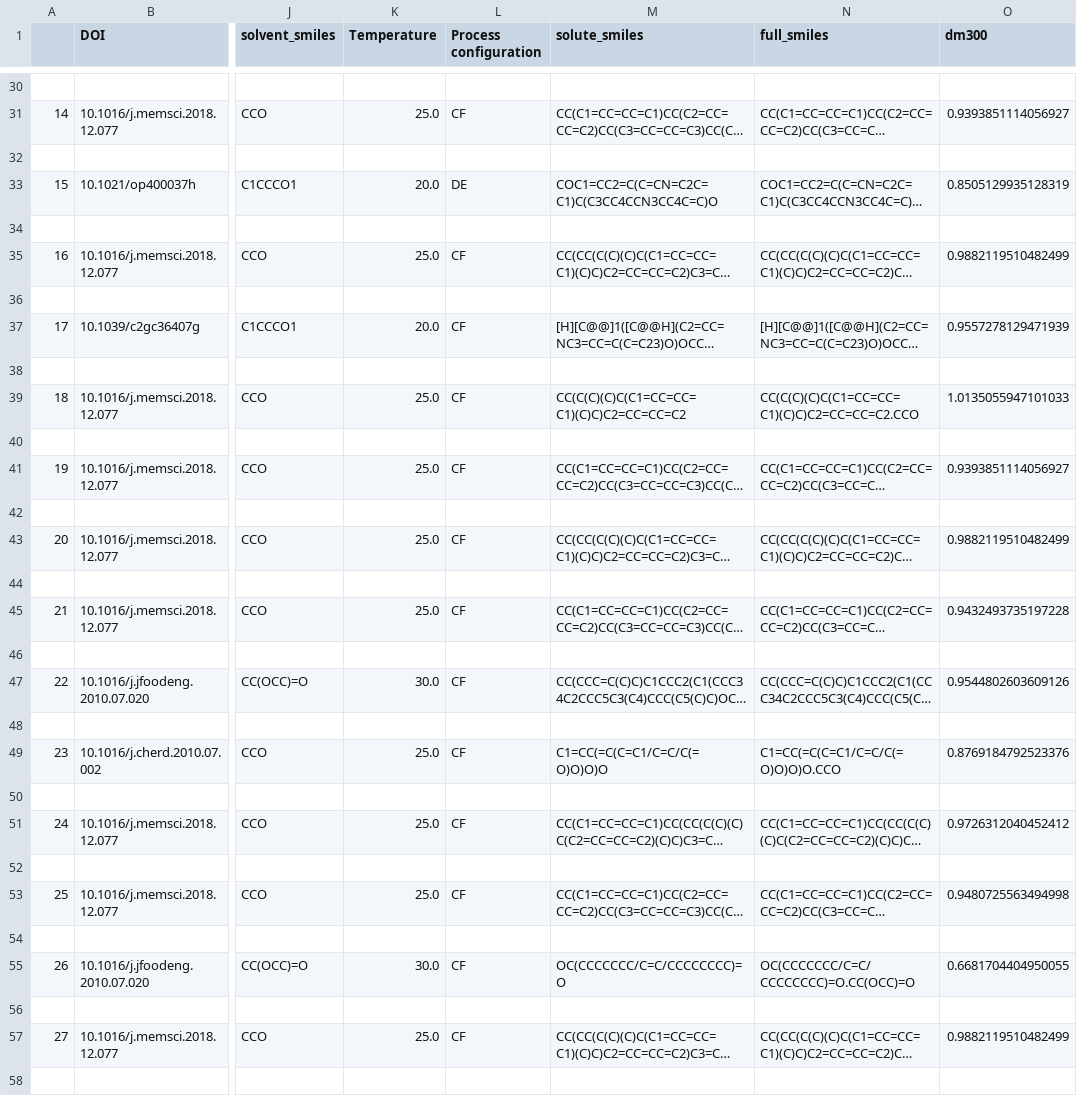
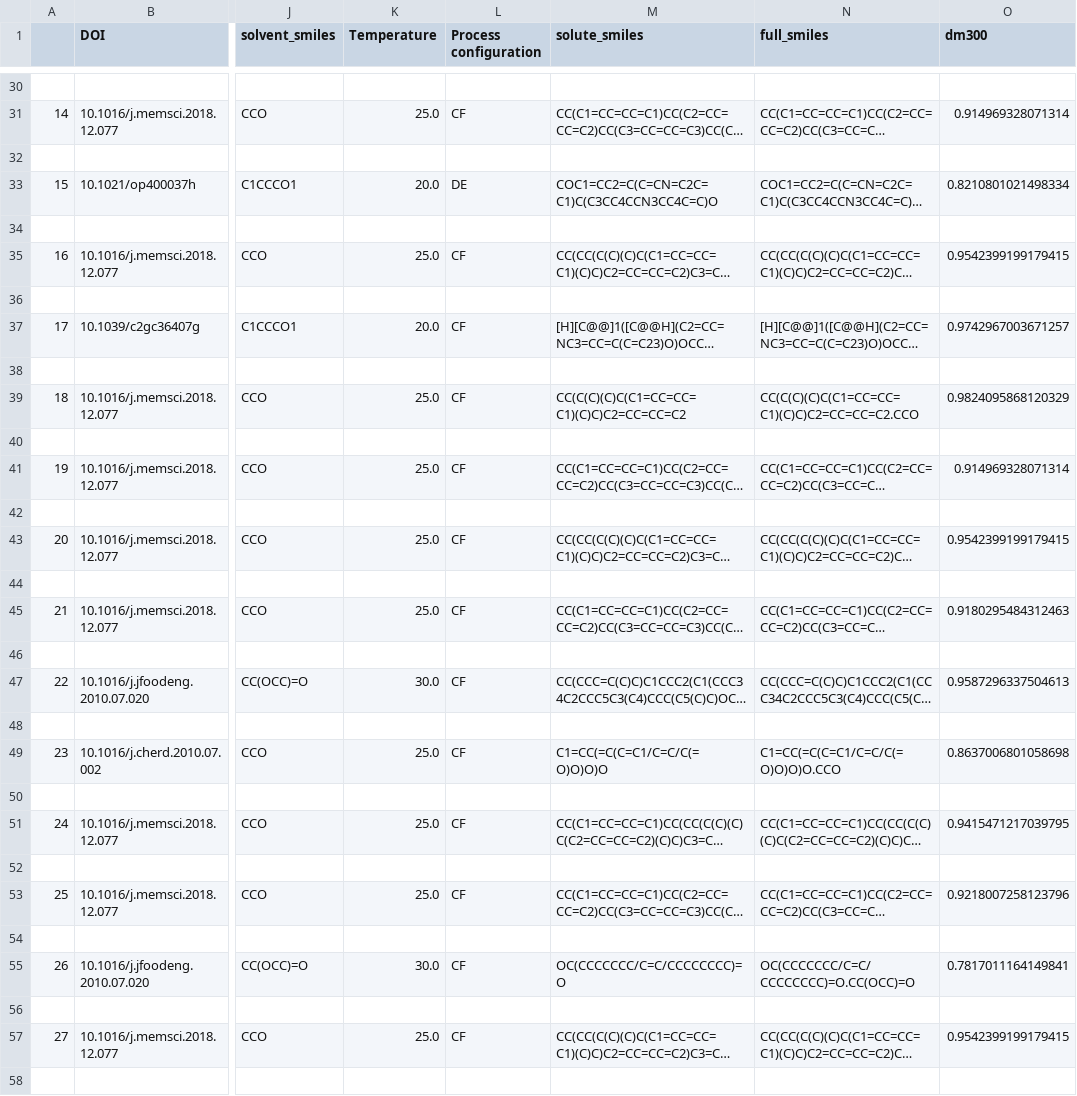
Before and after one commit to ignaczgerg/osn-solvent, a CSV file: data/predictions/cosn_final.csv, drawn as a sheet; only a part is shown, gaps mark what is left out; long unchanged cells end in …; the diff covers the shown part only; the diff names each change by its address in the sheet, - before the commit and + after, or states it on an @@ line.

```diff
--- a/data/predictions/cosn_final.csv
+++ b/data/predictions/cosn_final.csv
-O31 (dm300): 0.9393851114056927
+O31 (dm300): 0.914969328071314
-O33 (dm300): 0.8505129935128319
+O33 (dm300): 0.8210801021498334
-O35 (dm300): 0.9882119510482499
+O35 (dm300): 0.9542399199179415
-O37 (dm300): 0.9557278129471939
+O37 (dm300): 0.9742967003671257
-O39 (dm300): 1.0135055947101033
+O39 (dm300): 0.9824095868120329
-O41 (dm300): 0.9393851114056927
+O41 (dm300): 0.914969328071314
-O43 (dm300): 0.9882119510482499
+O43 (dm300): 0.9542399199179415
-O45 (dm300): 0.9432493735197228
+O45 (dm300): 0.9180295484312463
-O47 (dm300): 0.9544802603609126
+O47 (dm300): 0.9587296337504613
-O49 (dm300): 0.8769184792523376
+O49 (dm300): 0.8637006801058698
-O51 (dm300): 0.9726312040452412
+O51 (dm300): 0.9415471217039795
-O53 (dm300): 0.9480725563494998
+O53 (dm300): 0.9218007258123796
-O55 (dm300): 0.6681704404950055
+O55 (dm300): 0.7817011164149841
-O57 (dm300): 0.9882119510482499
+O57 (dm300): 0.9542399199179415
```
Also changed, not shown: 106 edited cells elsewhere in this file, 11 other files.
